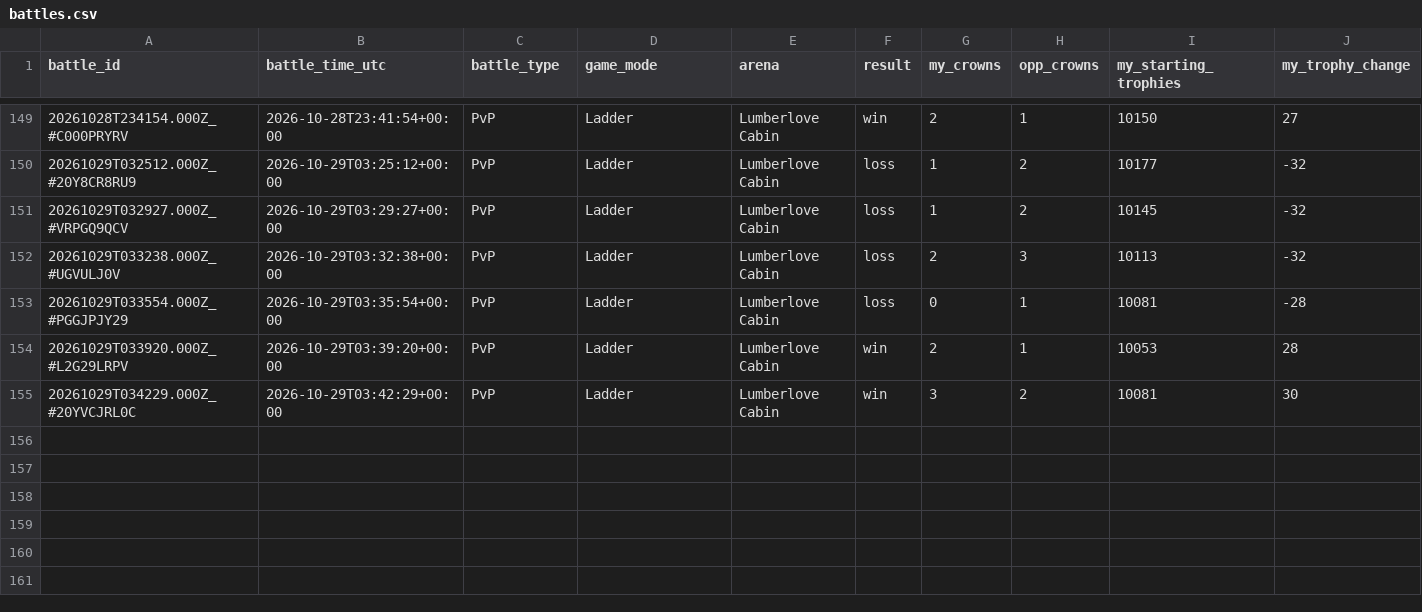
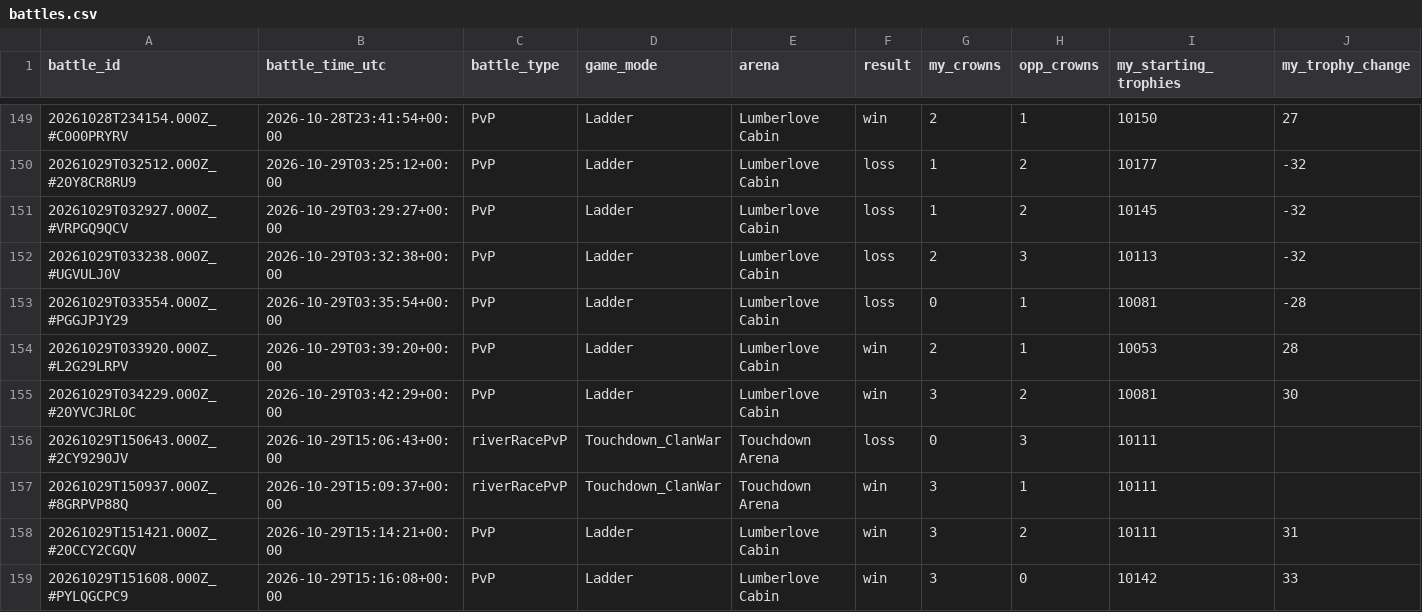
Before and after one commit to ecomte/royale-report, a CSV file: data/me/battles.csv, drawn as a sheet; only a part is shown, gaps mark what is left out; rows hold the shown columns only; the diff covers the shown part only; the diff names each change by its address in the sheet, - before the commit and + after, or states it on an @@ line.

```diff
--- a/data/me/battles.csv
+++ b/data/me/battles.csv
+row 156: 20261029T150643.000Z_#2CY9290JV | 2026-10-29T15:06:43+00:00 | riverRacePvP | Touchdown_ClanWar | Touchdown Arena | loss | 0 | 3 | 10111
+row 157: 20261029T150937.000Z_#8GRPVP88Q | 2026-10-29T15:09:37+00:00 | riverRacePvP | Touchdown_ClanWar | Touchdown Arena | win | 3 | 1 | 10111
+row 158: 20261029T151421.000Z_#20CCY2CGQV | 2026-10-29T15:14:21+00:00 | PvP | Ladder | Lumberlove Cabin | win | 3 | 2 | 10111 | 31
+row 159: 20261029T151608.000Z_#PYLQGCPC9 | 2026-10-29T15:16:08+00:00 | PvP | Ladder | Lumberlove Cabin | win | 3 | 0 | 10142 | 33
```
Also changed, not shown: 3 added rows elsewhere in this file, 6 other files.
